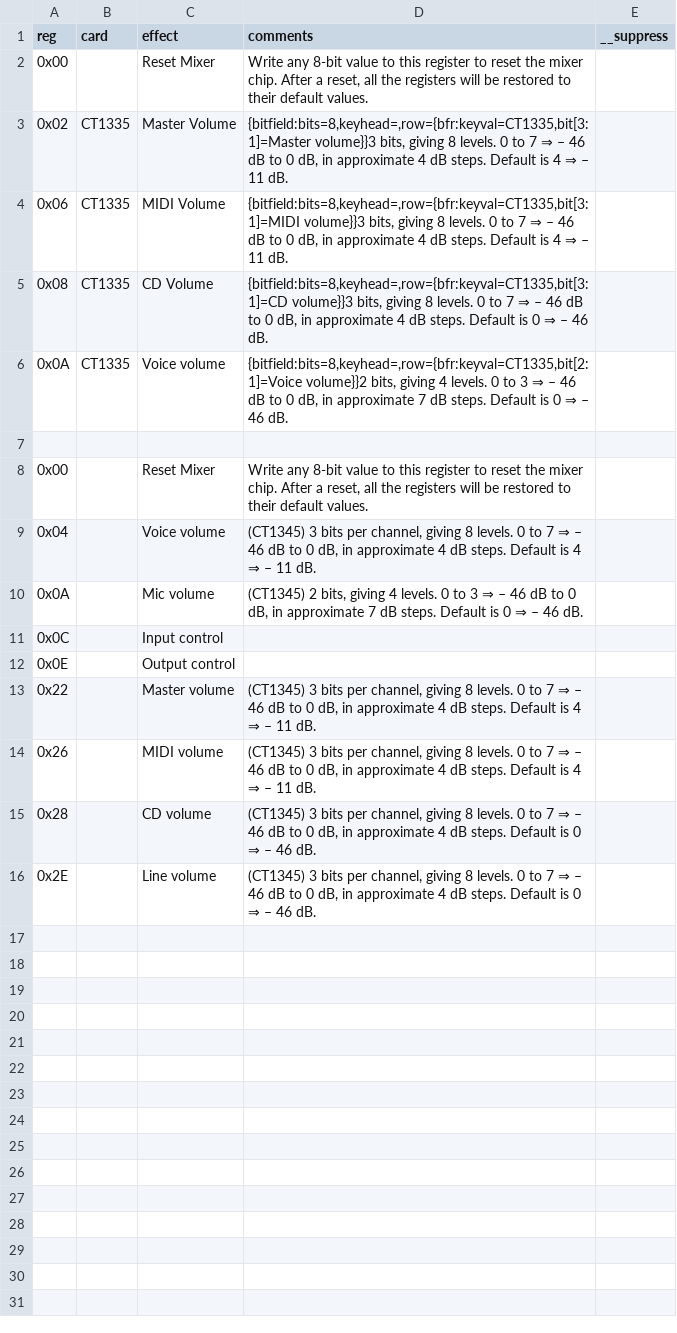
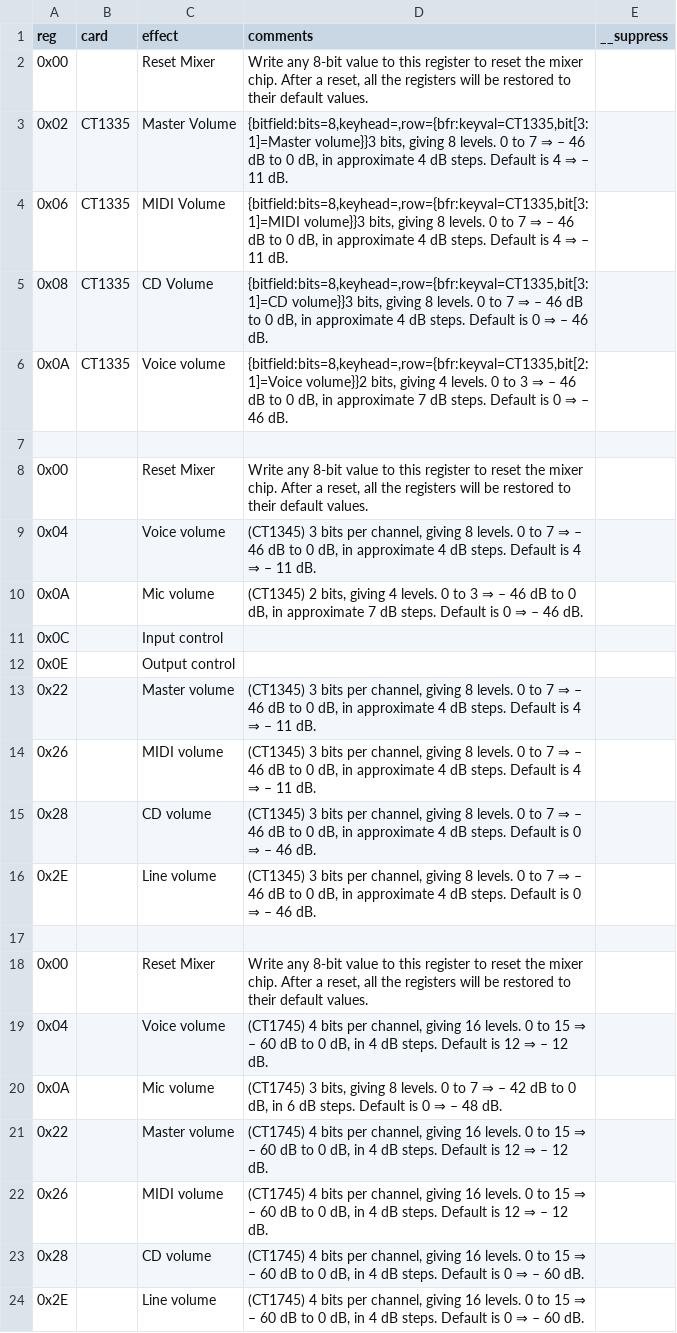
Before and after one commit to joncampbell123/a-pile-of-documentation, a CSV file: tables/sound/ibm/ibm-pc-sound-blaster-mixer-registers/hackipedia-org--hackipedia-pc-sound-creative-devkit-2nded.csv, drawn as a sheet.

Commit message:
more

```diff
--- a/tables/sound/ibm/ibm-pc-sound-blaster-mixer-registers/hackipedia-org--hackipedia-pc-sound-creative-devkit-2nded.csv
+++ b/tables/sound/ibm/ibm-pc-sound-blaster-mixer-registers/hackipedia-org--hackipedia-pc-sound-creative-devkit-2nded.csv
@@ -16 +16,9 @@ reg,card,effect,comments,__suppress
 0x2E,,"Line volume","(CT1345) 3 bits per channel, giving 8 levels. 0 to 7 ⇒ – 46 dB to 0 dB, in approximate 4 dB steps. Default is 0 ⇒ – 46 dB.",
+
+0x00,,"Reset Mixer","Write any 8-bit value to this register to reset the mixer chip. After a reset, all the registers will be restored to their default values.",
+0x04,,"Voice volume","(CT1745) 4 bits per channel, giving 16 levels. 0 to 15 ⇒ – 60 dB to 0 dB, in 4 dB steps. Default is 12 ⇒ – 12 dB.",
+0x0A,,"Mic volume","(CT1745) 3 bits, giving 8 levels. 0 to 7 ⇒ – 42 dB to 0 dB, in 6 dB steps. Default is 0 ⇒ – 48 dB.",
+0x22,,"Master volume","(CT1745) 4 bits per channel, giving 16 levels. 0 to 15 ⇒ – 60 dB to 0 dB, in 4 dB steps. Default is 12 ⇒ – 12 dB.",
+0x26,,"MIDI volume","(CT1745) 4 bits per channel, giving 16 levels. 0 to 15 ⇒ – 60 dB to 0 dB, in 4 dB steps. Default is 12 ⇒ – 12 dB.",
+0x28,,"CD volume","(CT1745) 4 bits per channel, giving 16 levels. 0 to 15 ⇒ – 60 dB to 0 dB, in 4 dB steps. Default is 0 ⇒ – 60 dB.",
+0x2E,,"Line volume","(CT1745) 4 bits per channel, giving 16 levels. 0 to 15 ⇒ – 60 dB to 0 dB, in 4 dB steps. Default is 0 ⇒ – 60 dB.",
```
